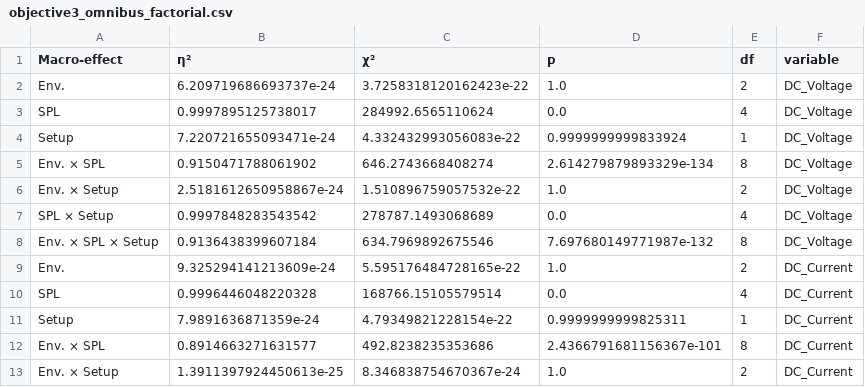
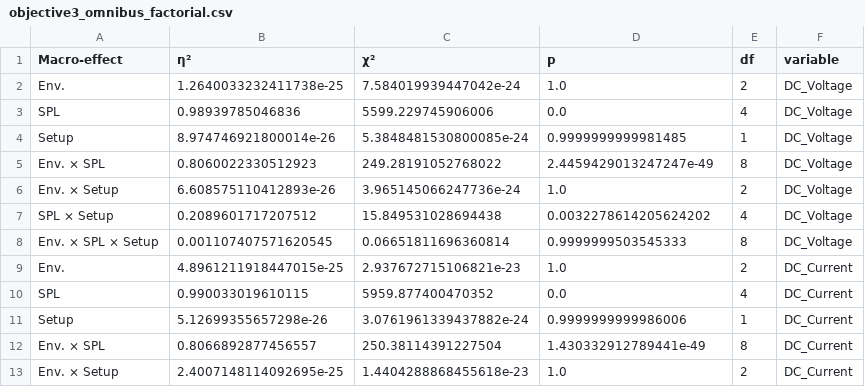
Before and after one commit to lrom-dev/amihanen-analysis-engine-v.12_beta, a CSV file: output/tables/objective3_omnibus_factorial.csv, drawn as a sheet; only a part is shown; the diff covers the shown part only.

```diff
--- a/output/tables/objective3_omnibus_factorial.csv
+++ b/output/tables/objective3_omnibus_factorial.csv
@@ -1,13 +1,13 @@
 Macro-effect,η²,χ²,p,df,variable
-Env.,6.209719686693737e-24,3.7258318120162423e-22,1.0,2,DC_Voltage
-SPL,0.9997895125738017,284992.6565110624,0.0,4,DC_Voltage
-Setup,7.220721655093471e-24,4.332432993056083e-22,0.9999999999833924,1,DC_Voltage
-Env. × SPL,0.9150471788061902,646.2743668408274,2.614279879893329e-134,8,DC_Voltage
-Env. × Setup,2.5181612650958867e-24,1.510896759057532e-22,1.0,2,DC_Voltage
-SPL × Setup,0.9997848283543542,278787.1493068689,0.0,4,DC_Voltage
-Env. × SPL × Setup,0.9136438399607184,634.7969892675546,7.697680149771987e-132,8,DC_Voltage
-Env.,9.325294141213609e-24,5.595176484728165e-22,1.0,2,DC_Current
-SPL,0.9996446048220328,168766.15105579514,0.0,4,DC_Current
-Setup,7.9891636871359e-24,4.79349821228154e-22,0.9999999999825311,1,DC_Current
-Env. × SPL,0.8914663271631577,492.8238235353686,2.4366791681156367e-101,8,DC_Current
-Env. × Setup,1.3911397924450613e-25,8.346838754670367e-24,1.0,2,DC_Current
+Env.,1.2640033232411738e-25,7.584019939447042e-24,1.0,2,DC_Voltage
+SPL,0.98939785046836,5599.229745906006,0.0,4,DC_Voltage
+Setup,8.974746921800014e-26,5.3848481530800085e-24,0.9999999999981485,1,DC_Voltage
+Env. × SPL,0.8060022330512923,249.28191052768022,2.4459429013247247e-49,8,DC_Voltage
+Env. × Setup,6.608575110412893e-26,3.965145066247736e-24,1.0,2,DC_Voltage
+SPL × Setup,0.2089601717207512,15.849531028694438,0.0032278614205624202,4,DC_Voltage
+Env. × SPL × Setup,0.001107407571620545,0.06651811696360814,0.9999999503545333,8,DC_Voltage
+Env.,4.8961211918447015e-25,2.937672715106821e-23,1.0,2,DC_Current
+SPL,0.990033019610115,5959.877400470352,0.0,4,DC_Current
+Setup,5.12699355657298e-26,3.0761961339437882e-24,0.9999999999986006,1,DC_Current
+Env. × SPL,0.8066892877456557,250.38114391227504,1.430332912789441e-49,8,DC_Current
+Env. × Setup,2.4007148114092695e-25,1.4404288868455618e-23,1.0,2,DC_Current
```
Also changed, not shown: 24 edited cells elsewhere in this file, 1 other file.
